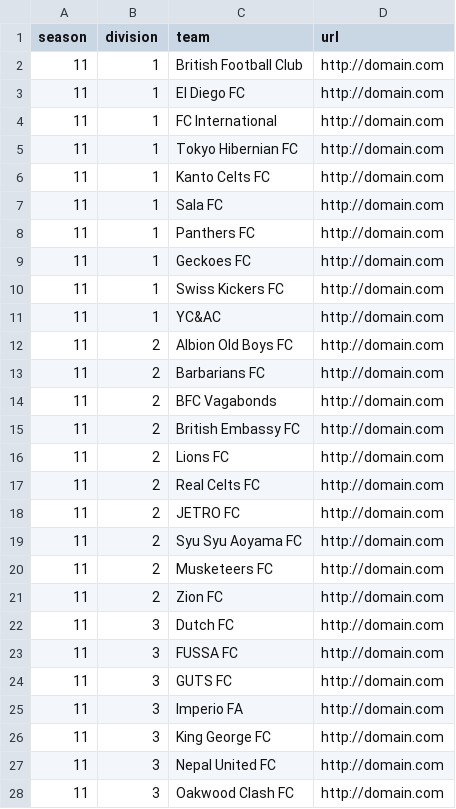
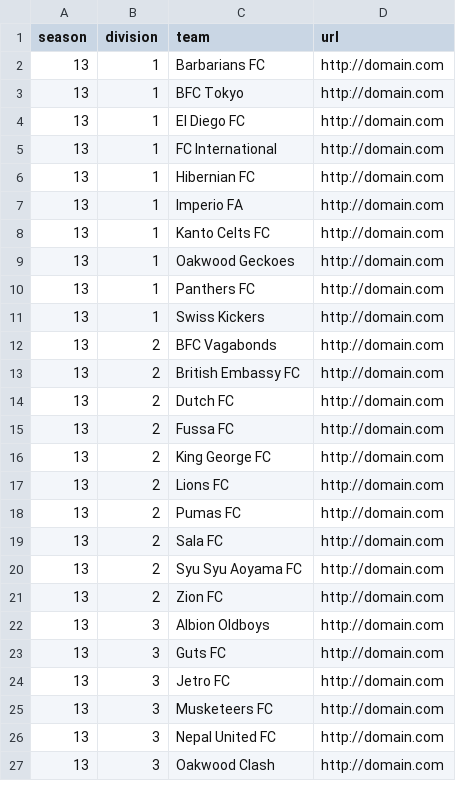
Before and after one commit to iwarner/CodeBlender-Middleman, a CSV file: csv/teams.csv, drawn as a sheet; only a part is shown; the diff covers the shown part only.

Commit message:
updated to football pages and tasks and documentation

```diff
--- a/csv/teams.csv
+++ b/csv/teams.csv
@@ -1,28 +1,27 @@
 season,division,team,url
-11,1,"British Football Club","http://domain.com"
-11,1,"El Diego FC","http://domain.com"
-11,1,"FC International","http://domain.com"
-11,1,"Tokyo Hibernian FC","http://domain.com"
-11,1,"Kanto Celts FC","http://domain.com"
-11,1,"Sala FC","http://domain.com"
-11,1,"Panthers FC","http://domain.com"
-11,1,"Geckoes FC","http://domain.com"
-11,1,"Swiss Kickers FC","http://domain.com"
-11,1,"YC&AC","http://domain.com"
-11,2,"Albion Old Boys FC","http://domain.com"
-11,2,"Barbarians FC","http://domain.com"
-11,2,"BFC Vagabonds","http://domain.com"
-11,2,"British Embassy FC","http://domain.com"
-11,2,"Lions FC","http://domain.com"
-11,2,"Real Celts FC","http://domain.com"
-11,2,"JETRO FC","http://domain.com"
-11,2,"Syu Syu Aoyama FC","http://domain.com"
-11,2,"Musketeers FC","http://domain.com"
-11,2,"Zion FC","http://domain.com"
-11,3,"Dutch FC","http://domain.com"
-11,3,"FUSSA FC","http://domain.com"
-11,3,"GUTS FC","http://domain.com"
-11,3,"Imperio FA","http://domain.com"
-11,3,"King George FC","http://domain.com"
-11,3,"Nepal United FC","http://domain.com"
-11,3,"Oakwood Clash FC","http://domain.com"
+13, 1, Barbarians FC,      http://domain.com
+13, 1, BFC Tokyo,          http://domain.com
+13, 1, El Diego FC,        http://domain.com
+13, 1, FC International,   http://domain.com
+13, 1, Hibernian FC,       http://domain.com
+13, 1, Imperio FA,         http://domain.com
+13, 1, Kanto Celts FC,     http://domain.com
+13, 1, Oakwood Geckoes,    http://domain.com
+13, 1, Panthers FC,        http://domain.com
+13, 1, Swiss Kickers,      http://domain.com
+13, 2, BFC Vagabonds,      http://domain.com
+13, 2, British Embassy FC, http://domain.com
+13, 2, Dutch FC,           http://domain.com
+13, 2, Fussa FC,           http://domain.com
+13, 2, King George FC,     http://domain.com
+13, 2, Lions FC,           http://domain.com
+13, 2, Pumas FC,           http://domain.com
+13, 2, Sala FC,            http://domain.com
+13, 2, Syu Syu Aoyama FC,  http://domain.com
+13, 2, Zion FC,            http://domain.com
+13, 3, Albion Oldboys,     http://domain.com
+13, 3, Guts FC,            http://domain.com
+13, 3, Jetro FC,           http://domain.com
+13, 3, Musketeers FC,      http://domain.com
+13, 3, Nepal United FC,    http://domain.com
+13, 3, Oakwood Clash,      http://domain.com
```
Also changed, not shown: 1 added row and 6 edited cells elsewhere in this file, 31 other files.
